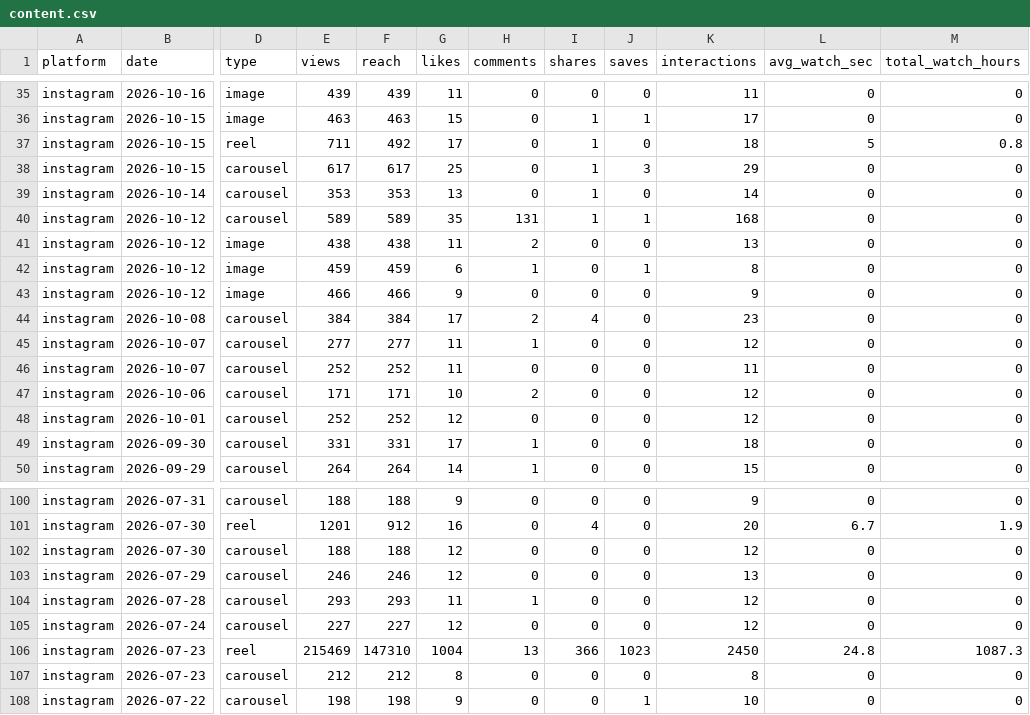
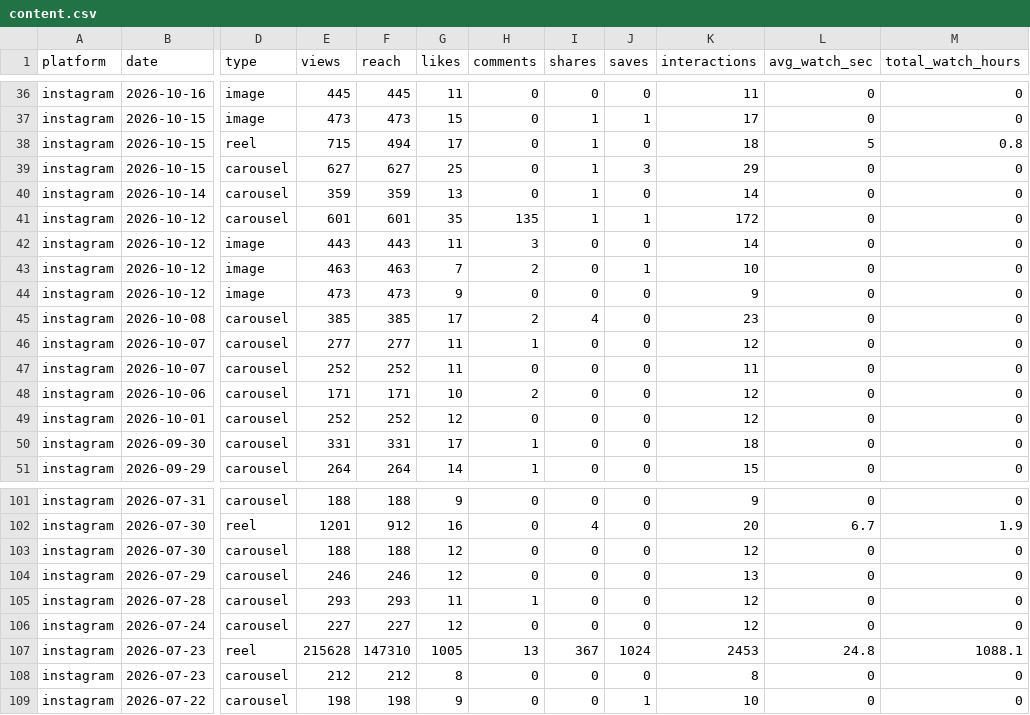
Before and after one commit to ljwa1414-sys/channel-dashboard, a CSV file: data/content.csv, drawn as a sheet; only a part is shown, gaps mark what is left out; addresses are those after the commit; the diff covers the shown part only; the diff names each change by its address in the sheet, - before the commit and + after, or states it on an @@ line.

```diff
--- a/data/content.csv
+++ b/data/content.csv
-E36 (views): 439
+E36 (views): 445
-F36 (reach): 439
+F36 (reach): 445
-E37 (views): 463
+E37 (views): 473
-F37 (reach): 463
+F37 (reach): 473
-E38 (views): 711
+E38 (views): 715
-F38 (reach): 492
+F38 (reach): 494
-E39 (views): 617
+E39 (views): 627
-F39 (reach): 617
+F39 (reach): 627
-E40 (views): 353
+E40 (views): 359
-F40 (reach): 353
+F40 (reach): 359
-E41 (views): 589
+E41 (views): 601
-F41 (reach): 589
+F41 (reach): 601
-H41 (comments): 131
+H41 (comments): 135
-K41 (interactions): 168
+K41 (interactions): 172
-E42 (views): 438
+E42 (views): 443
-F42 (reach): 438
+F42 (reach): 443
-H42 (comments): 2
+H42 (comments): 3
-K42 (interactions): 13
+K42 (interactions): 14
-E43 (views): 459
+E43 (views): 463
-F43 (reach): 459
+F43 (reach): 463
-G43 (likes): 6
+G43 (likes): 7
-H43 (comments): 1
+H43 (comments): 2
-K43 (interactions): 8
+K43 (interactions): 10
-E44 (views): 466
+E44 (views): 473
-F44 (reach): 466
+F44 (reach): 473
-E45 (views): 384
+E45 (views): 385
-F45 (reach): 384
+F45 (reach): 385
-E107 (views): 215469
+E107 (views): 215628
-G107 (likes): 1004
+G107 (likes): 1005
-I107 (shares): 366
+I107 (shares): 367
-J107 (saves): 1023
+J107 (saves): 1024
-K107 (interactions): 2450
+K107 (interactions): 2453
-M107 (total_watch_hours): 1087.3
+M107 (total_watch_hours): 1088.1
```
Also changed, not shown: 1 added row and 56 edited cells elsewhere in this file, data/ad_media.csv, data/reference_accounts.csv, 5 other files.
